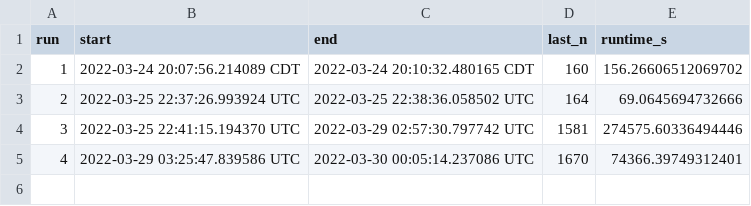
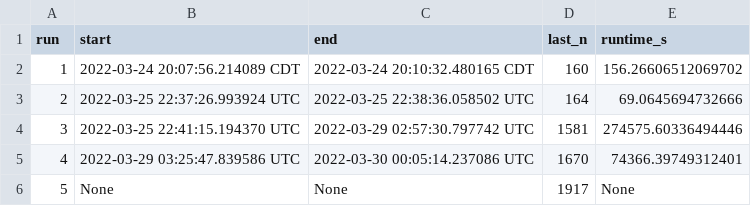
Before and after one commit to SamerN88/tofw, a CSV file: MasterSift/logs/run_info_sifted.csv, drawn as a sheet.

Commit message:
[AUTO] run 6, n=1918 (sifted)

```diff
--- a/MasterSift/logs/run_info_sifted.csv
+++ b/MasterSift/logs/run_info_sifted.csv
@@ -5 +5,2 @@ run,start,end,last_n,runtime_s
 4,"2022-03-29 03:25:47.839586 UTC","2022-03-30 00:05:14.237086 UTC",1670,74366.39749312401
+5,None,None,1917,None
```
Also changed, not shown: 1 other file.
